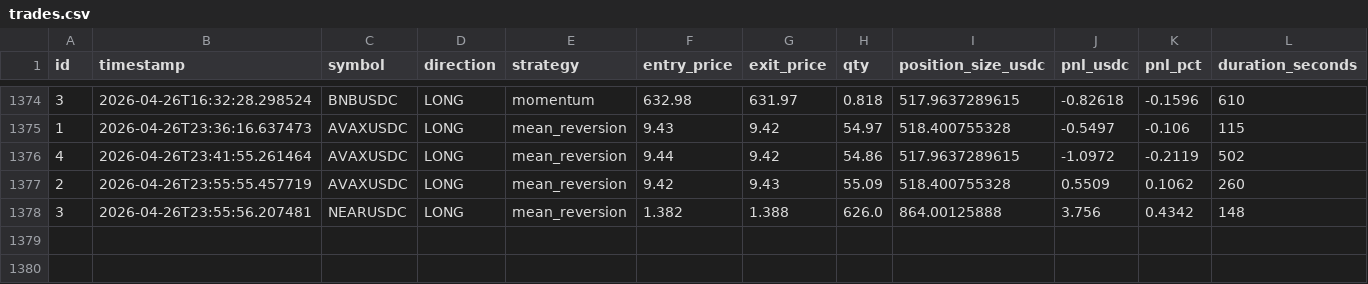
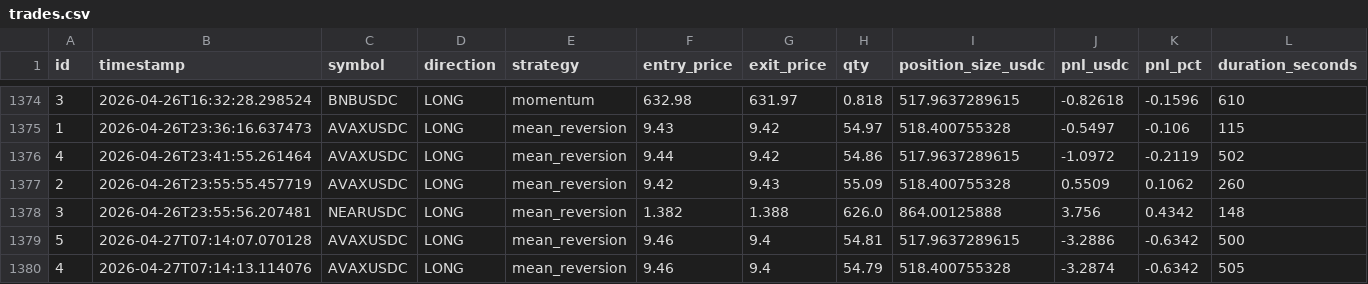
Before and after one commit to vincentlefort/monitoring-openclaw, a CSV file: data/trades.csv, drawn as a sheet; only a part is shown, gaps mark what is left out; rows hold the shown columns only; the diff names each change by its address in the sheet, - before the commit and + after, or states it on an @@ line.

```diff
--- a/data/trades.csv
+++ b/data/trades.csv
+row 1379: 5 | 2026-04-27T07:14:07.070128 | AVAXUSDC | LONG | mean_reversion | 9.46 | 9.4 | 54.81 | 517.9637289615 | -3.2886 | -0.6342 | 500
+row 1380: 4 | 2026-04-27T07:14:13.114076 | AVAXUSDC | LONG | mean_reversion | 9.46 | 9.4 | 54.79 | 518.400755328 | -3.2874 | -0.6342 | 505
```
Also changed, not shown: 5 other files.
